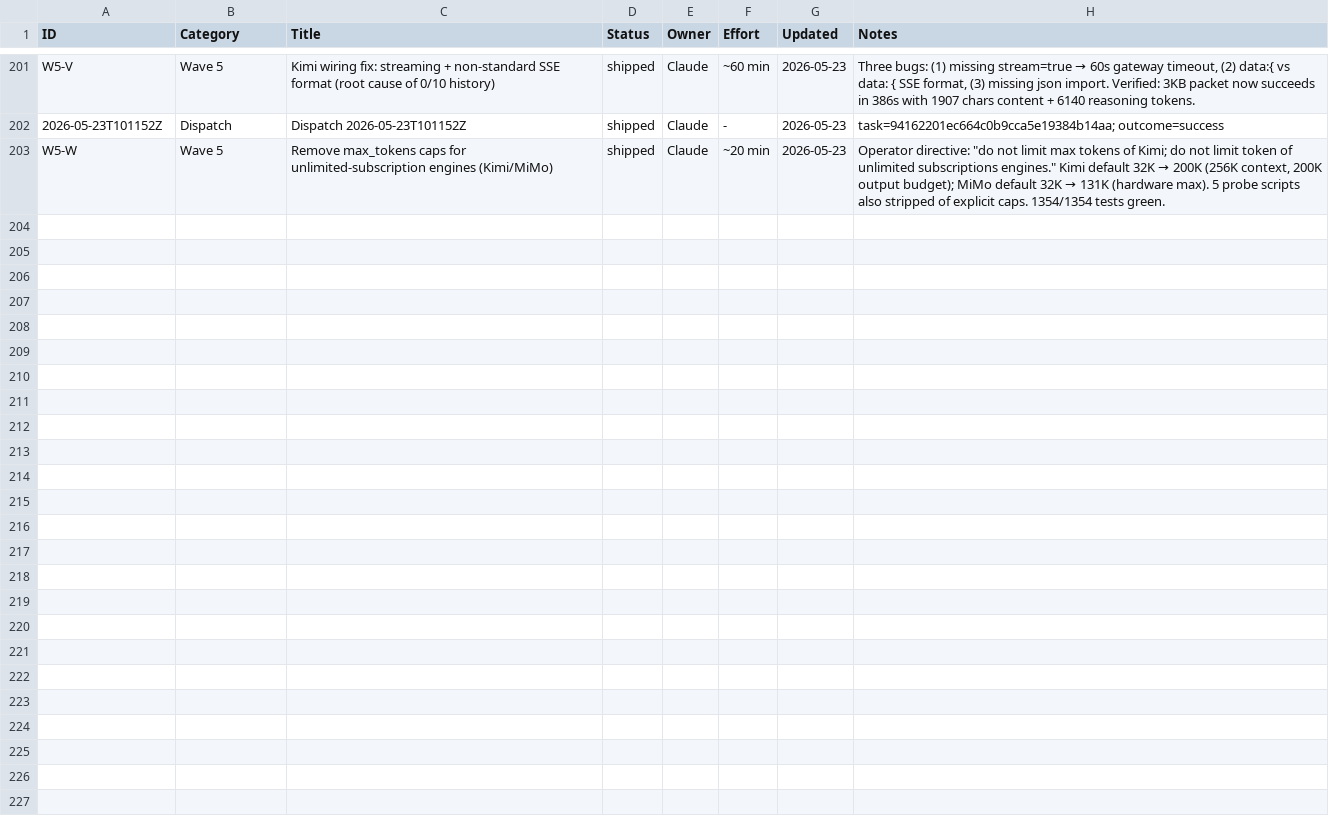
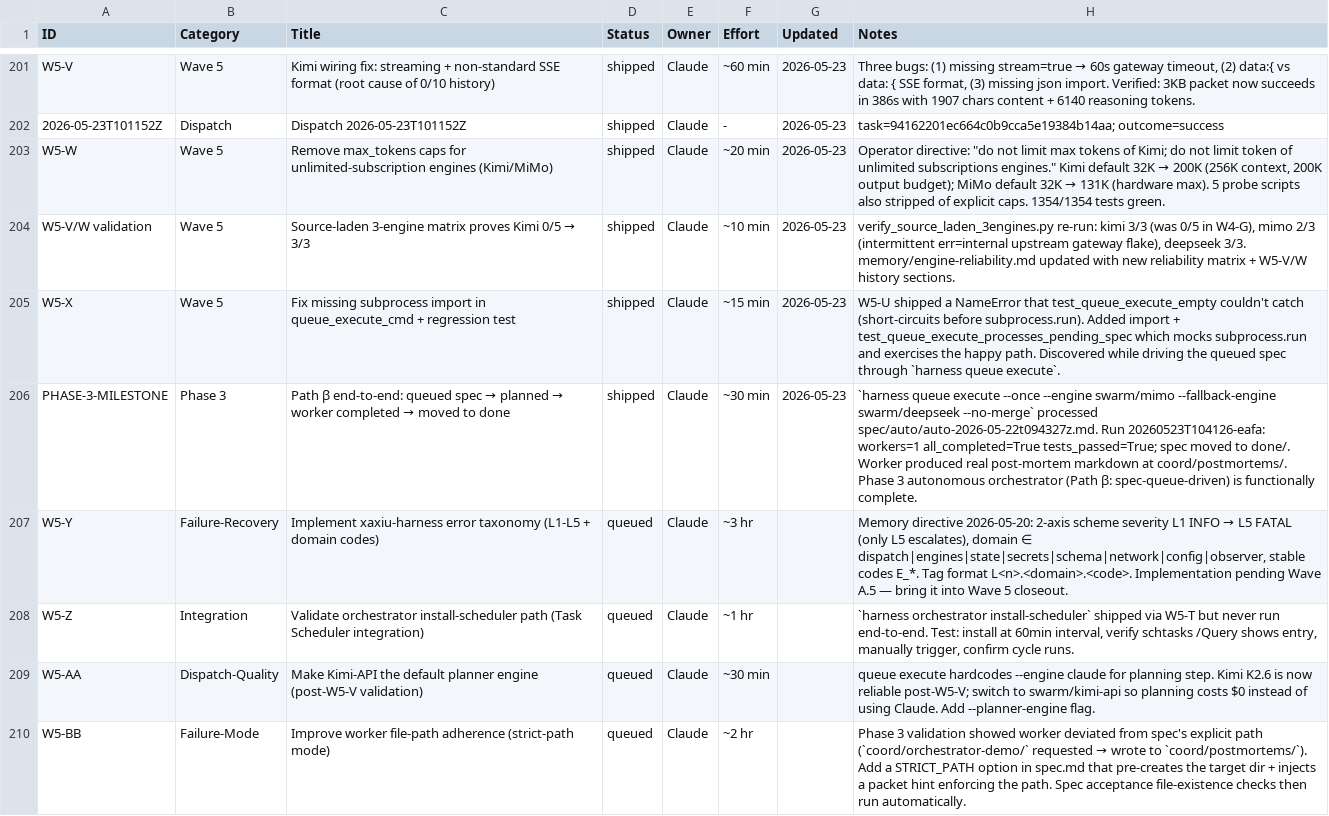
Before and after one commit to xaxiuegg/xaxiu-harness, a CSV file: coord/STATUS.csv, drawn as a sheet; only a part is shown, gaps mark what is left out; the diff names each change by its address in the sheet, - before the commit and + after, or states it on an @@ line.

```diff
--- a/coord/STATUS.csv
+++ b/coord/STATUS.csv
+row 204: W5-V/W validation | Wave 5 | Source-laden 3-engine matrix proves Kimi 0/5 → 3/3 | shipped | Claude | ~10 min | 2026-05-23 | verify_source_laden_3engines.py re-run: kimi 3/3 (was 0/5 in W4-G), mimo 2/3 (intermittent err=internal upstream gateway flake), deepseek 3/3. memory/engine-reliability.md updated with new reliability matrix + W5-V/W history sections.
+row 205: W5-X | Wave 5 | Fix missing subprocess import in queue_execute_cmd + regression test | shipped | Claude | ~15 min | 2026-05-23 | W5-U shipped a NameError that test_queue_execute_empty couldn't catch (short-circuits before subprocess.run). Added import + test_queue_execute_processes_pending_spec which mocks subprocess.run and exercises the happy path. Discovered while driving the queued spec through `harness queue execute`.
+row 206: PHASE-3-MILESTONE | Phase 3 | Path β end-to-end: queued spec → planned → worker completed → moved to done | shipped | Claude | ~30 min | 2026-05-23 | `harness queue execute --once --engine swarm/mimo --fallback-engine swarm/deepseek --no-merge` processed spec/auto/auto-2026-05-22t094327z.md. Run 20260523T104126-eafa: workers=1 all_completed=True tests_passed=True; spec moved to done/. Worker produced real post-mortem markdown at coord/postmortems/. Phase 3 autonomous orchestrator (Path β: spec-queue-driven) is functionally complete.
+row 207: W5-Y | Failure-Recovery | Implement xaxiu-harness error taxonomy (L1-L5 + domain codes) | queued | Claude | ~3 hr |  | Memory directive 2026-05-20: 2-axis scheme severity L1 INFO → L5 FATAL (only L5 escalates), domain ∈ dispatch|engines|state|secrets|schema|network|config|observer, stable codes E_*. Tag format L<n>.<domain>.<code>. Implementation pending Wave A.5 — bring it into Wave 5 closeout.
+row 208: W5-Z | Integration | Validate orchestrator install-scheduler path (Task Scheduler integration) | queued | Claude | ~1 hr |  | `harness orchestrator install-scheduler` shipped via W5-T but never run end-to-end. Test: install at 60min interval, verify schtasks /Query shows entry, manually trigger, confirm cycle runs.
+row 209: W5-AA | Dispatch-Quality | Make Kimi-API the default planner engine (post-W5-V validation) | queued | Claude | ~30 min |  | queue execute hardcodes --engine claude for planning step. Kimi K2.6 is now reliable post-W5-V; switch to swarm/kimi-api so planning costs $0 instead of using Claude. Add --planner-engine flag.
+row 210: W5-BB | Failure-Mode | Improve worker file-path adherence (strict-path mode) | queued | Claude | ~2 hr |  | Phase 3 validation showed worker deviated from spec's explicit path (`coord/orchestrator-demo/` requested → wrote to `coord/postmortems/`). Add a STRICT_PATH option in spec.md that pre-creates the target dir + injects a packet hint enforcing the path. Spec acceptance file-existence checks then run automatically.
```
